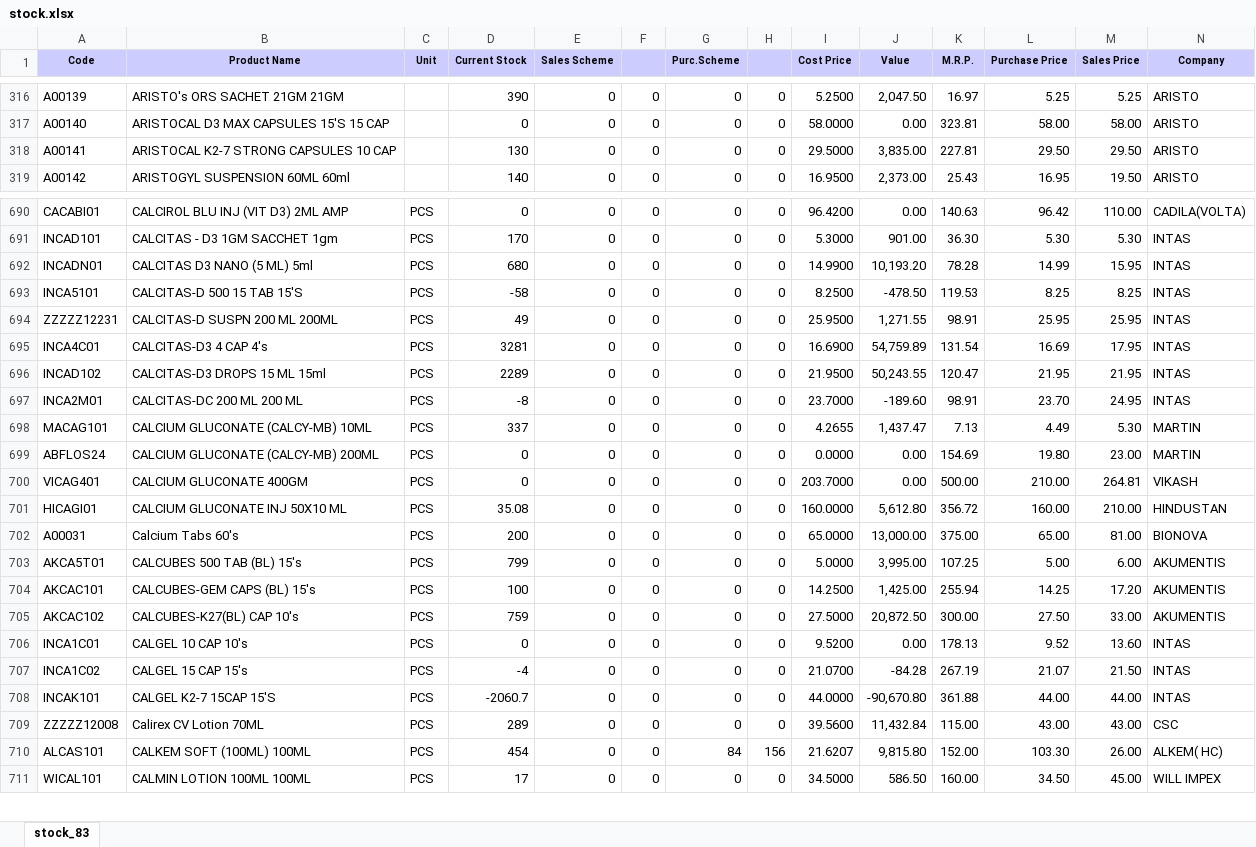
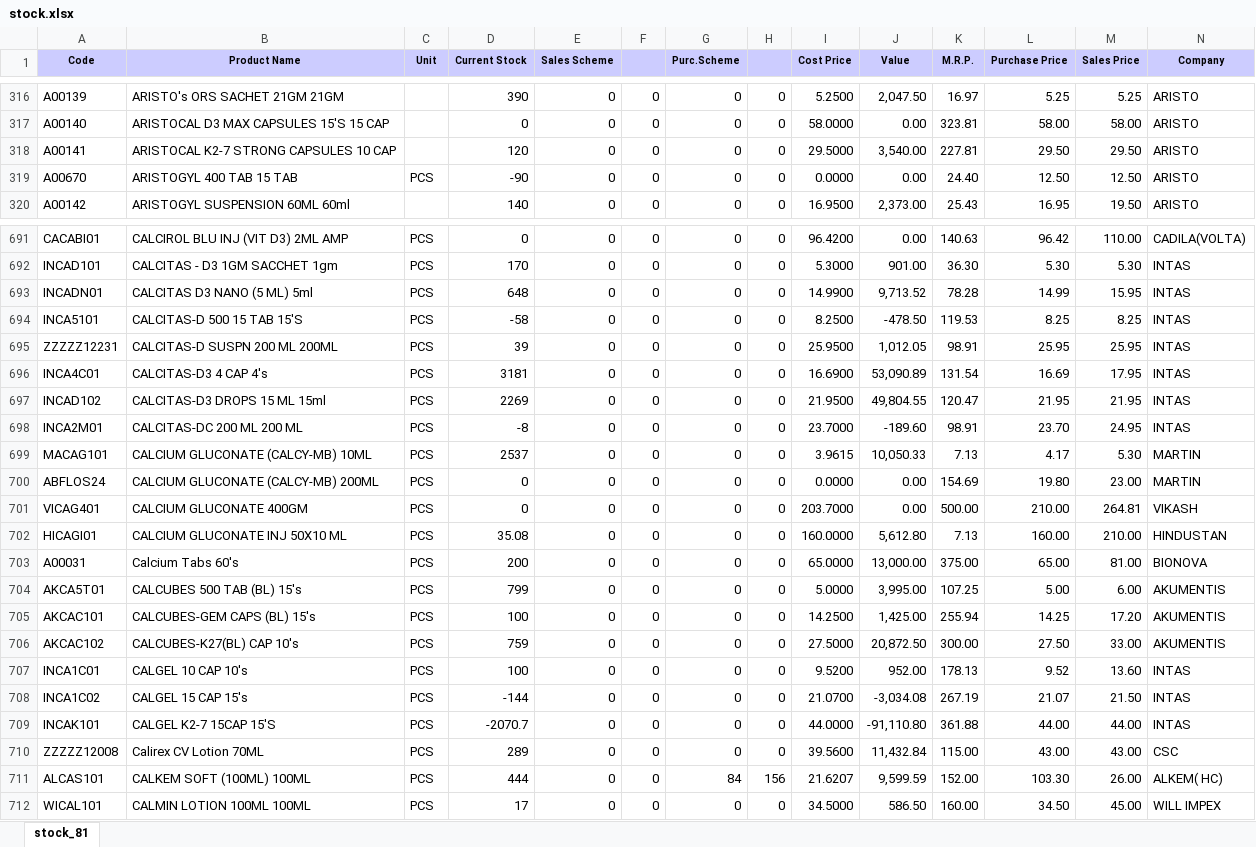
Before and after one commit to ishwarpharma/ishwarone, an Excel workbook: stock.xlsx, sheet stock_81, drawn as a sheet; only a part is shown, gaps mark what is left out; values as stored, in another font and other column widths than the file's, no borders; addresses are those after the commit; rows hold the shown columns only; the diff covers the shown part only; the diff names each change by its address in the sheet, - before the commit and + after, or states it on an @@ line.

```diff
--- a/stock.xlsx (sheet stock_81)
+++ b/stock.xlsx (sheet stock_81)
-sheet tab: stock_83
+sheet tab: stock_81
-D318 (Current Stock): 130
+D318 (Current Stock): 120
-J318 (Value): 3,835.00
+J318 (Value): 3,540.00
+row 319: A00670 | ARISTOGYL 400 TAB 15 TAB | PCS | -90 | 0 | 0 | 0 | 0 | 0.0000 | 0.00 | 24.40 | 12.50 | 12.50 | ARISTO
-D693 (Current Stock): 680
+D693 (Current Stock): 648
-J693 (Value): 10,193.20
+J693 (Value): 9,713.52
-D695 (Current Stock): 49
+D695 (Current Stock): 39
-J695 (Value): 1,271.55
+J695 (Value): 1,012.05
-D696 (Current Stock): 3281
+D696 (Current Stock): 3181
-J696 (Value): 54,759.89
+J696 (Value): 53,090.89
-D697 (Current Stock): 2289
+D697 (Current Stock): 2269
-J697 (Value): 50,243.55
+J697 (Value): 49,804.55
-D699 (Current Stock): 337
+D699 (Current Stock): 2537
-I699 (Cost Price): 4.2655
+I699 (Cost Price): 3.9615
-J699 (Value): 1,437.47
+J699 (Value): 10,050.33
-L699 (Purchase Price): 4.49
+L699 (Purchase Price): 4.17
-K702 (M.R.P.): 356.72
+K702 (M.R.P.): 7.13
-D707 (Current Stock): 0
+D707 (Current Stock): 100
-J707 (Value): 0.00
+J707 (Value): 952.00
-D708 (Current Stock): -4
+D708 (Current Stock): -144
-J708 (Value): -84.28
+J708 (Value): -3,034.08
-D709 (Current Stock): -2060.7
+D709 (Current Stock): -2070.7
-J709 (Value): -90,670.80
+J709 (Value): -91,110.80
-D711 (Current Stock): 454
+D711 (Current Stock): 444
-J711 (Value): 9,815.80
+J711 (Value): 9,599.59
```
Also changed, not shown: 4 added rows and 1331 edited cells elsewhere in this sheet.
